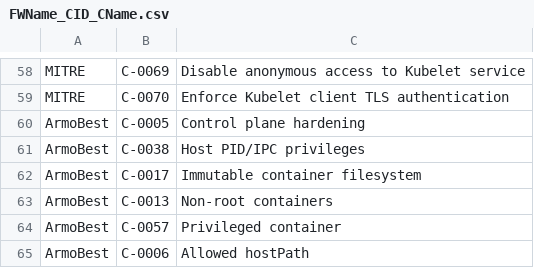
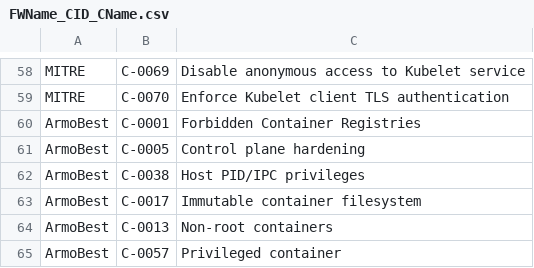
Before and after one commit to kubescape/regolibrary, a CSV file: FWName_CID_CName.csv, drawn as a sheet; only a part is shown, gaps mark what is left out; the shorter side is filled out with more unchanged rows.

```diff
--- a/FWName_CID_CName.csv
+++ b/FWName_CID_CName.csv
@@ -59,2 +59,3 @@ MITRE,C-0069,Disable anonymous access to Kubelet service
 MITRE,C-0070,Enforce Kubelet client TLS authentication
+ArmoBest,C-0001,Forbidden Container Registries
 ArmoBest,C-0005,Control plane hardening
```
Also changed, not shown: 4 other files.
